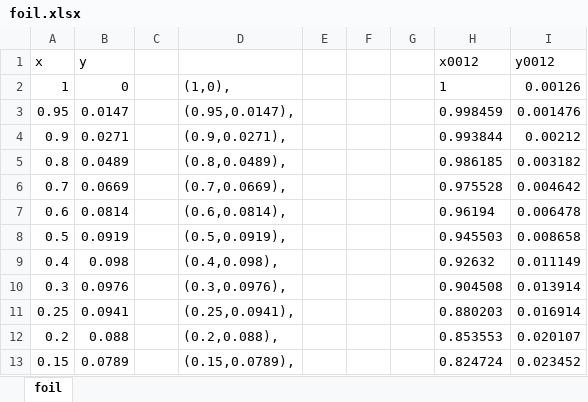
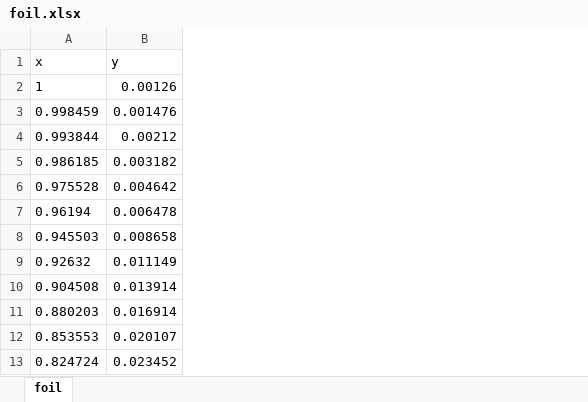
Before and after one commit to NaymaHassanEmu/ANN-Based-Airfoil-Optimization-with-XFOIL, an Excel workbook: Hicks-Henne deformation of 2d airfoil/foil.xlsx, sheet foil, drawn as a sheet; only a part is shown; values as stored, in another font and other column widths than the file's, no borders; removed rows and columns are numbered as before the commit, all else as after; the diff names each change by its address in the sheet, - before the commit and + after, or states it on an @@ line.

```diff
--- a/Hicks-Henne deformation of 2d airfoil/foil.xlsx (sheet foil)
+++ b/Hicks-Henne deformation of 2d airfoil/foil.xlsx (sheet foil)
-column A, rows 2-13: 1 | 0.95 | 0.9 | 0.8 | 0.7 | 0.6 | 0.5 | 0.4 | 0.3 | 0.25 | 0.2 | 0.15
-column B, rows 2-13: 0 | 0.0147 | 0.0271 | 0.0489 | 0.0669 | 0.0814 | 0.0919 | 0.098 | 0.0976 | 0.0941 | 0.088 | 0.0789
-column C, empty
-column D, rows 2-13: (1,0), | (0.95,0.0147), | (0.9,0.0271), | (0.8,0.0489), | (0.7,0.0669), | (0.6,0.0814), | (0.5,0.0919), | (0.4,0.098), | (0.3,0.0976), | (0.25,0.0941), | (0.2,0.088), | (0.15,0.0789),
-column E, empty
-column F, empty
-column G, empty
-row 1: x | y |  |  |  |  |  | x0012 | y0012
+row 1: x | y
```
Also changed, not shown: Hicks-Henne deformation of 2d airfoil/Deformed_airfoil.xlsx, 1 other file.
